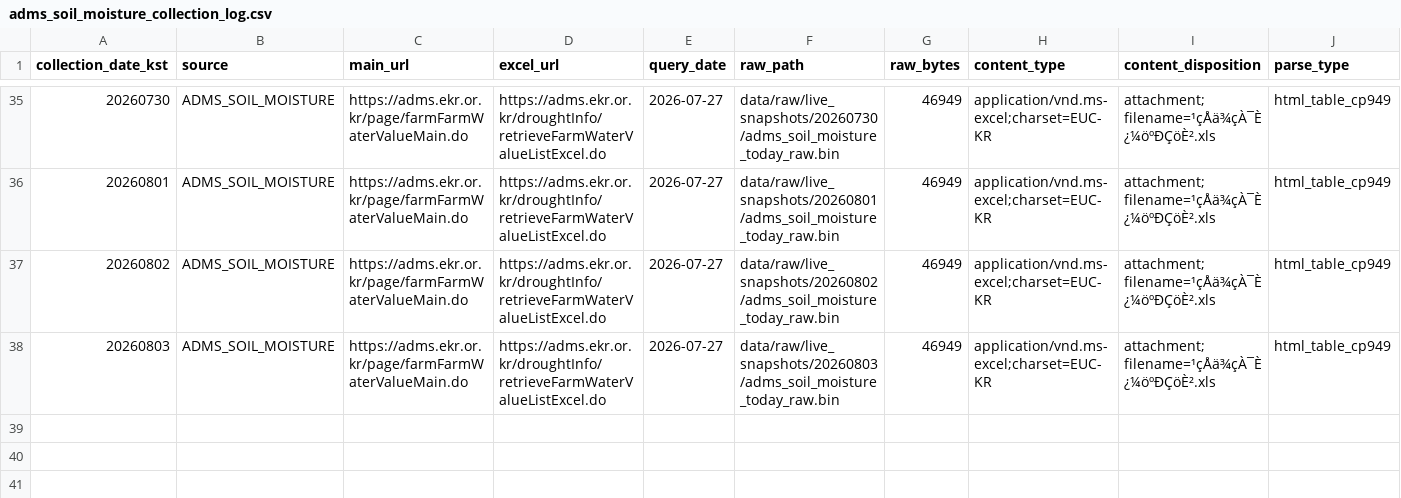
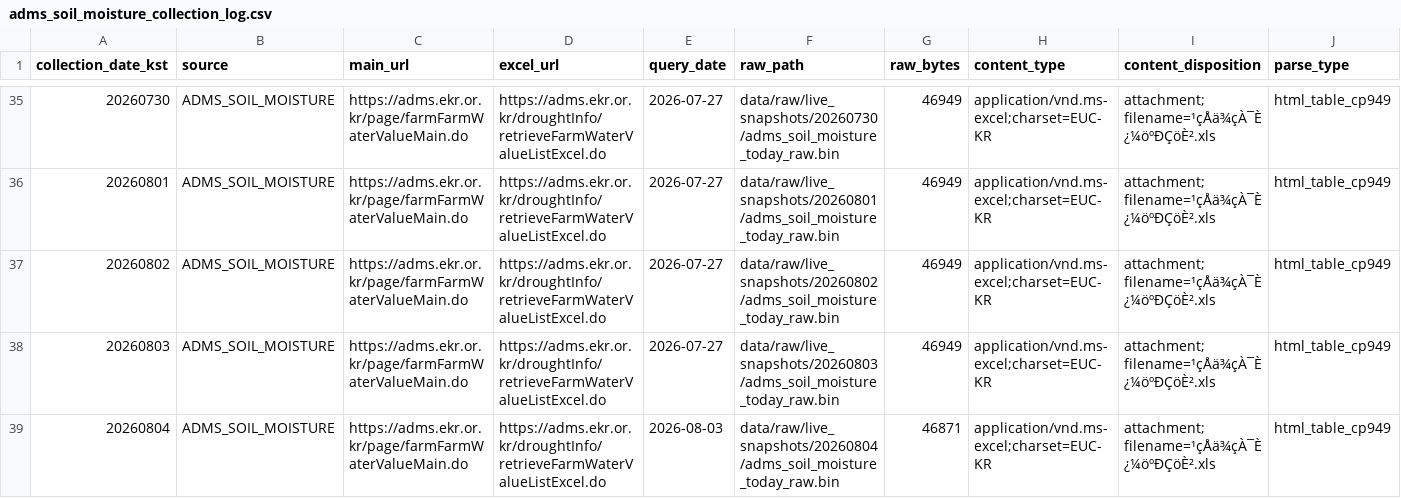
Before and after one commit to kara320090/AquaGuard-AI, a CSV file: data/metadata/adms_soil_moisture_collection_log.csv, drawn as a sheet; only a part is shown, gaps mark what is left out; rows hold the shown columns only; the diff names each change by its address in the sheet, - before the commit and + after, or states it on an @@ line.

```diff
--- a/data/metadata/adms_soil_moisture_collection_log.csv
+++ b/data/metadata/adms_soil_moisture_collection_log.csv
+row 39: 20260804 | ADMS_SOIL_MOISTURE | https://adms.ekr.or.kr/page/farmFarmWaterValueMain.do | https://adms.ekr.or.kr/droughtInfo/retrieveFarmWaterValueListExcel.do | 2026-08-03 | data/raw/live_snapshots/20260804/adms_soil_moisture_today_raw.bin | 46871 | application/vnd.ms-excel;charset=EUC-KR | attachment; filename=¹çÅä¾çÀ¯È¿¼öºÐÇöÈ².xls | html_table_cp949
```
Also changed, not shown: data/metadata/adms_reservoir_support_collection_log.csv, data/metadata/kma_aws_weather_collection_log.csv, 26 other files.
